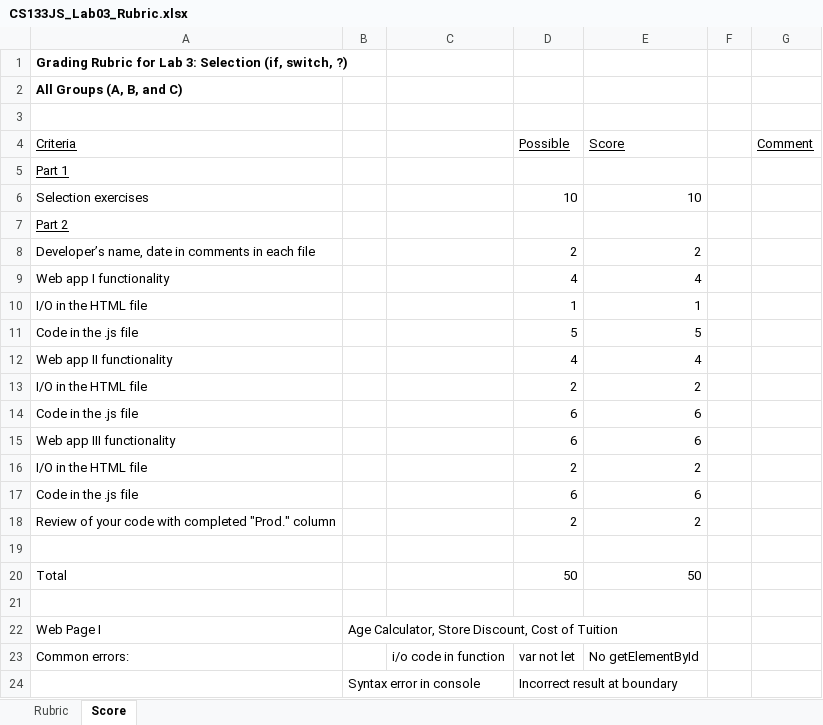
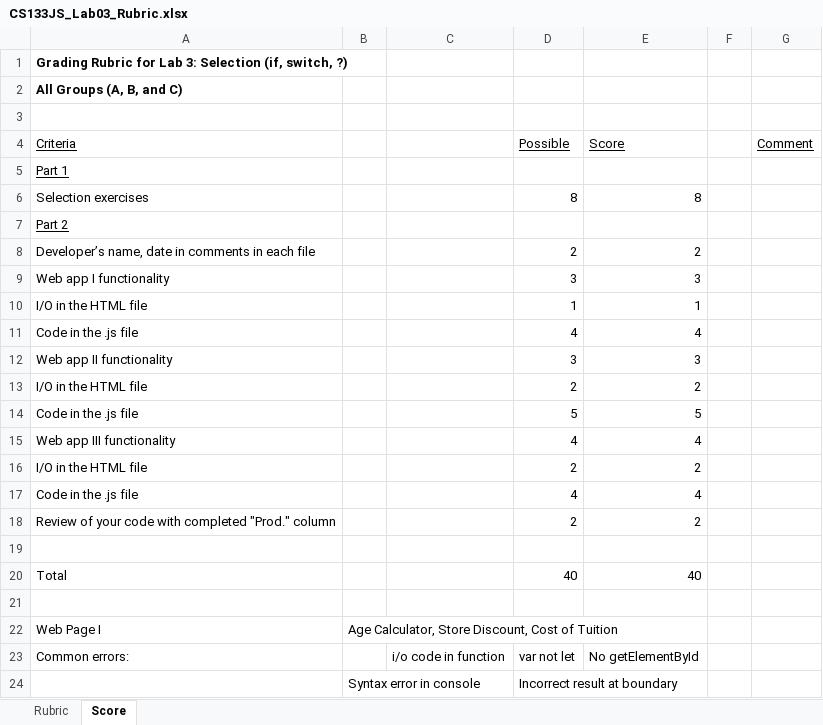
Before and after one commit to LCC-CIT/CS133JS-CourseMaterials, an Excel workbook: Labs/Lab03/CS133JS_Lab03_Rubric.xlsx, sheet Score, drawn as a sheet; only a part is shown; values as stored, in another font and other column widths than the file's, no borders; removed rows and columns are numbered as before the commit, all else as after; the diff names each change by its address in the sheet, - before the commit and + after, or states it on an @@ line.

```diff
--- a/Labs/Lab03/CS133JS_Lab03_Rubric.xlsx (sheet Score)
+++ b/Labs/Lab03/CS133JS_Lab03_Rubric.xlsx (sheet Score)
-D6 (Possible): 10
+D6 (Possible): 8
-E6 (Score): 10
+E6 (Score): 8
-D9 (Possible): 4
+D9 (Possible): 3
-E9 (Score): 4
+E9 (Score): 3
+row 11: Code in the .js file |  |  | 4 | 4
+row 12: Web app II functionality |  |  | 3 | 3
@@ row 16 moved to row 13: I/O in the HTML file @@
-A15 (Criteria): Web app II functionality
+A15 (Criteria): Web app III functionality
-D17 (Possible): 6
+D17 (Possible): 4
-E17 (Score): 6
+E17 (Score): 4
-row 15: Web app III functionality |  |  | 6 | 6
-row 17: Code in the .js file |  |  | 6 | 6
-D20 (Possible): 50
+D20 (Possible): 40
-E20 (Score): 50
+E20 (Score): 40
```
Also changed, not shown: sheet Rubric, 4 other files.
